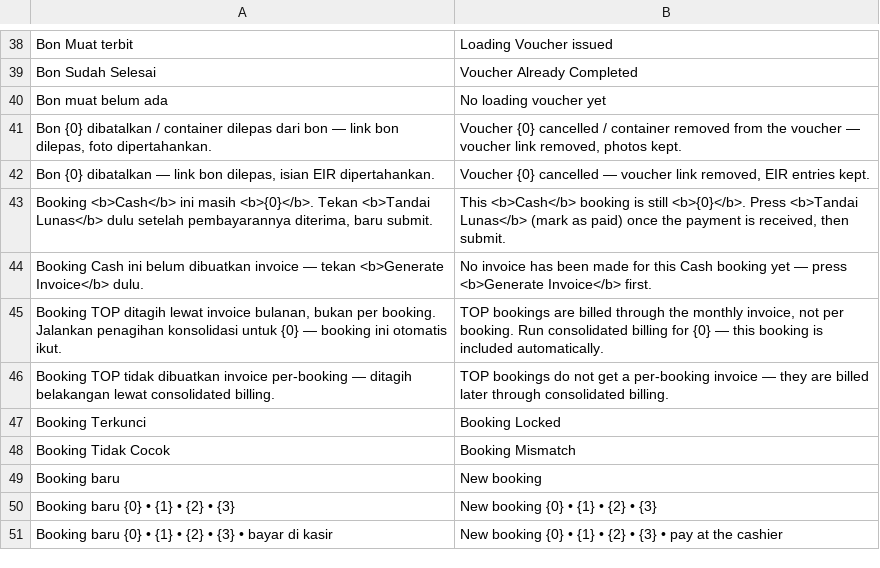
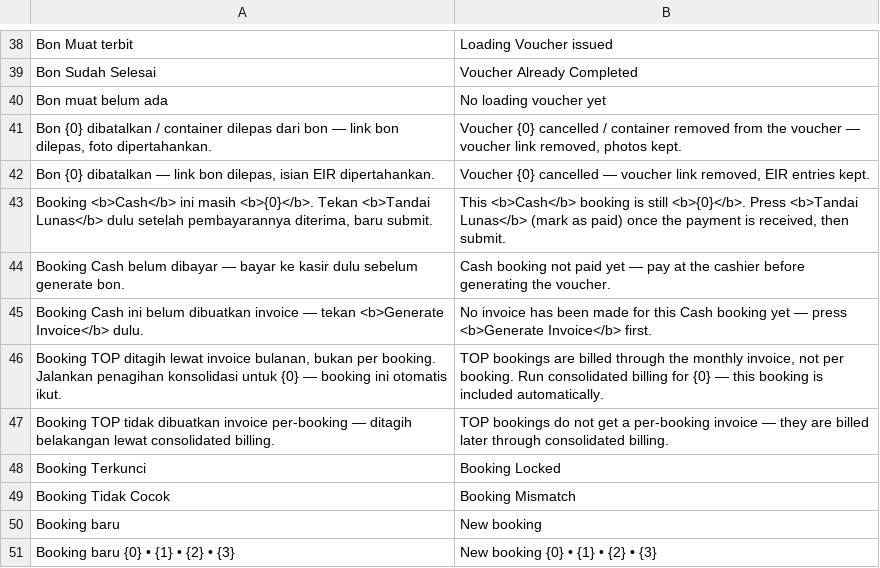
Before and after one commit to cakra-erpnext-apps/erp_oakdepo, a CSV file: container_depot/translations/en-GB.csv, drawn as a sheet; only a part is shown, gaps mark what is left out; the shorter side is filled out with more unchanged rows; the diff names each change by its address in the sheet, - before the commit and + after, or states it on an @@ line.

```diff
--- a/container_depot/translations/en-GB.csv
+++ b/container_depot/translations/en-GB.csv
+row 44: Booking Cash belum dibayar — bayar ke kasir dulu sebelum generate bon. | Cash booking not paid yet — pay at the cashier before generating the voucher.
```
